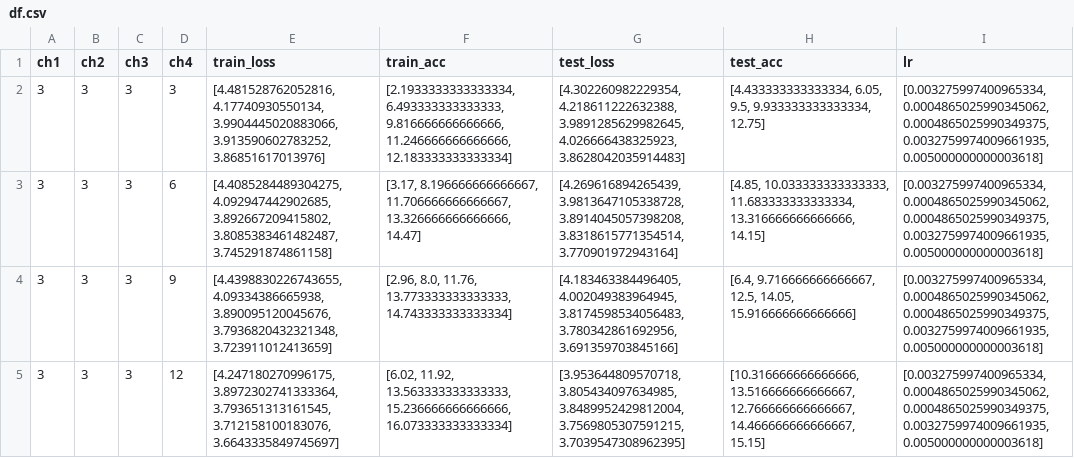
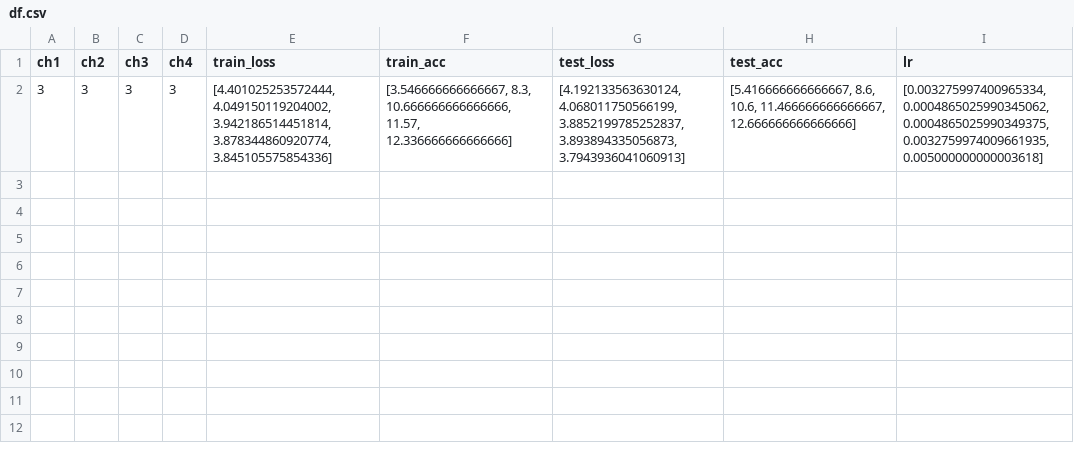
Before and after one commit to COLVERTYETY/cifar100edge, a CSV file: df.csv, drawn as a sheet.

```diff
--- a/df.csv
+++ b/df.csv
@@ -1,5 +1,2 @@
 ch1,ch2,ch3,ch4,train_loss,train_acc,test_loss,test_acc,lr
-3,3,3,3,"[4.481528762052816, 4.17740930550134, 3.9904445020883066, 3.913590602783252, 3.86851617013976]","[2.1933333333333334, 6.493333333333333, 9.816666666666666, 11.246666666666666, 12.183333333333334]","[4.302260982229354, 4.218611222632388, 3.9891285629982645, 4.026666438325923, 3.8628042035914483]","[4.433333333333334, 6.05, 9.5, 9.933333333333334, 12.75]","[0.003275997400965334, 0.0004865025990345062, 0.0004865025990349375, 0.0032759974009661935, 0.005000000000003618]"
-3,3,3,6,"[4.4085284489304275, 4.092947442902685, 3.892667209415802, 3.8085383461482487, 3.745291874861158]","[3.17, 8.196666666666667, 11.706666666666667, 13.326666666666666, 14.47]","[4.269616894265439, 3.9813647105338728, 3.8914045057398208, 3.8318615771354514, 3.770901972943164]","[4.85, 10.033333333333333, 11.683333333333334, 13.316666666666666, 14.15]","[0.003275997400965334, 0.0004865025990345062, 0.0004865025990349375, 0.0032759974009661935, 0.005000000000003618]"
-3,3,3,9,"[4.4398830226743655, 4.09334386665938, 3.890095120045676, 3.7936820432321348, 3.723911012413659]","[2.96, 8.0, 11.76, 13.773333333333333, 14.743333333333334]","[4.183463384496405, 4.002049383964945, 3.8174598534056483, 3.780342861692956, 3.691359703845166]","[6.4, 9.716666666666667, 12.5, 14.05, 15.916666666666666]","[0.003275997400965334, 0.0004865025990345062, 0.0004865025990349375, 0.0032759974009661935, 0.005000000000003618]"
-3,3,3,12,"[4.247180270996175, 3.8972302741333364, 3.793651313161545, 3.712158100183076, 3.6643335849745697]","[6.02, 11.92, 13.563333333333333, 15.236666666666666, 16.073333333333334]","[3.953644809570718, 3.805434097634985, 3.8489952429812004, 3.7569805307591215, 3.7039547308962395]","[10.316666666666666, 13.516666666666667, 12.766666666666667, 14.466666666666667, 15.15]","[0.003275997400965334, 0.0004865025990345062, 0.0004865025990349375, 0.0032759974009661935, 0.005000000000003618]"
+3,3,3,3,"[4.401025253572444, 4.049150119204002, 3.942186514451814, 3.878344860920774, 3.845105575854336]","[3.546666666666667, 8.3, 10.666666666666666, 11.57, 12.336666666666666]","[4.192133563630124, 4.068011750566199, 3.8852199785252837, 3.893894335056873, 3.7943936041060913]","[5.416666666666667, 8.6, 10.6, 11.466666666666667, 12.666666666666666]","[0.003275997400965334, 0.0004865025990345062, 0.0004865025990349375, 0.0032759974009661935, 0.005000000000003618]"
```
Also changed, not shown: 2 other files.
